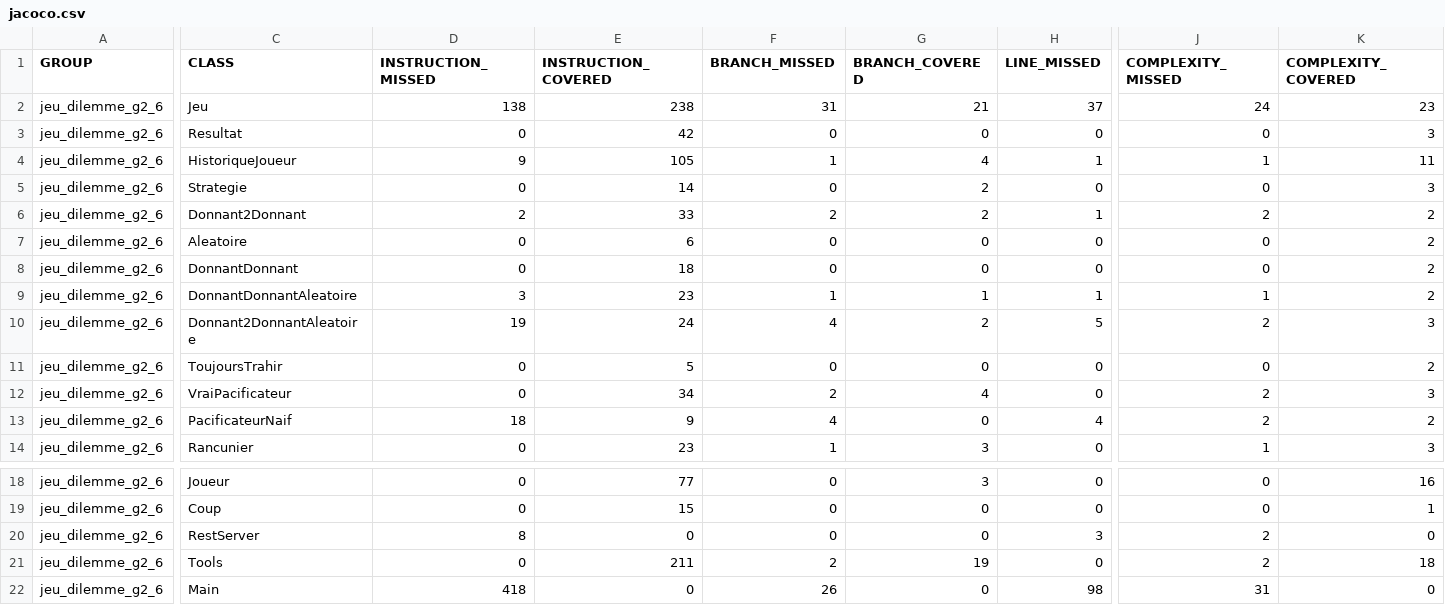
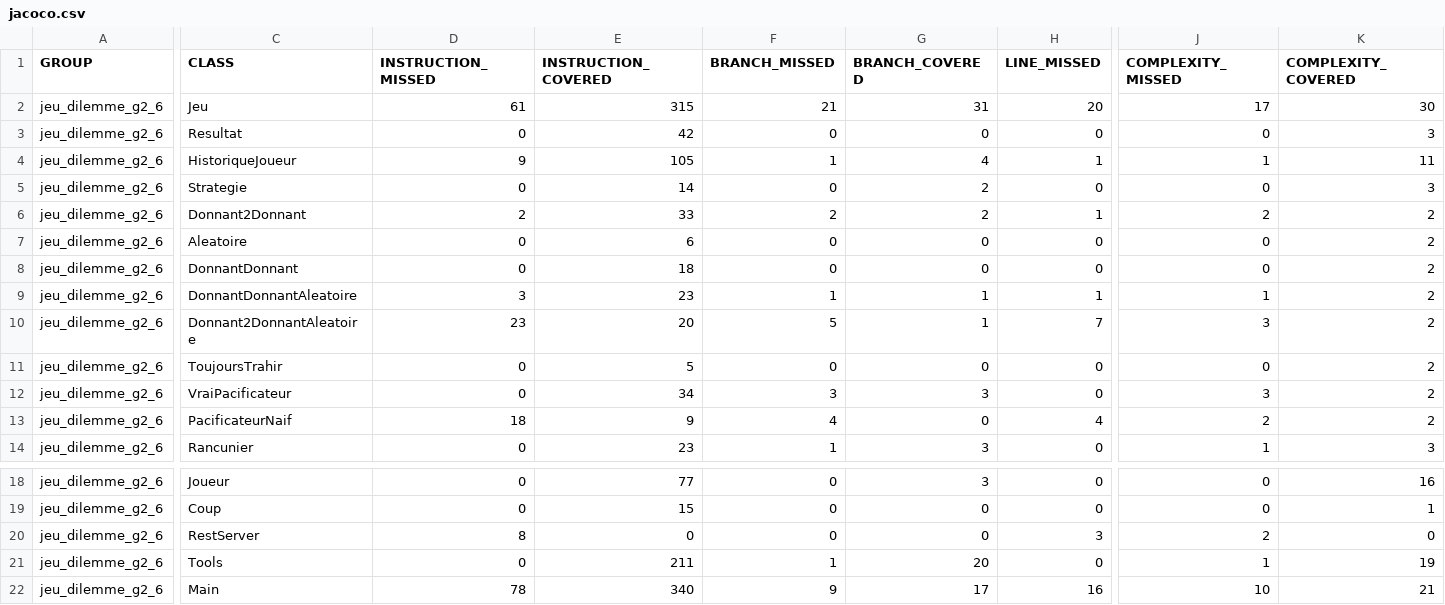
Before and after one commit to pierre-chevallier357/prisoners-dilemma-backend, a CSV file: target/site/jacoco/jacoco.csv, drawn as a sheet; only a part is shown, gaps mark what is left out; the diff covers the shown part only; the diff names each change by its address in the sheet, - before the commit and + after, or states it on an @@ line.

```diff
--- a/target/site/jacoco/jacoco.csv
+++ b/target/site/jacoco/jacoco.csv
-D2 (INSTRUCTION_MISSED): 138
+D2 (INSTRUCTION_MISSED): 61
-E2 (INSTRUCTION_COVERED): 238
+E2 (INSTRUCTION_COVERED): 315
-F2 (BRANCH_MISSED): 31
+F2 (BRANCH_MISSED): 21
-G2 (BRANCH_COVERED): 21
+G2 (BRANCH_COVERED): 31
-H2 (LINE_MISSED): 37
+H2 (LINE_MISSED): 20
-J2 (COMPLEXITY_MISSED): 24
+J2 (COMPLEXITY_MISSED): 17
-K2 (COMPLEXITY_COVERED): 23
+K2 (COMPLEXITY_COVERED): 30
-D10 (INSTRUCTION_MISSED): 19
+D10 (INSTRUCTION_MISSED): 23
-E10 (INSTRUCTION_COVERED): 24
+E10 (INSTRUCTION_COVERED): 20
-F10 (BRANCH_MISSED): 4
+F10 (BRANCH_MISSED): 5
-G10 (BRANCH_COVERED): 2
+G10 (BRANCH_COVERED): 1
-H10 (LINE_MISSED): 5
+H10 (LINE_MISSED): 7
-J10 (COMPLEXITY_MISSED): 2
+J10 (COMPLEXITY_MISSED): 3
-K10 (COMPLEXITY_COVERED): 3
+K10 (COMPLEXITY_COVERED): 2
-F12 (BRANCH_MISSED): 2
+F12 (BRANCH_MISSED): 3
-G12 (BRANCH_COVERED): 4
+G12 (BRANCH_COVERED): 3
-J12 (COMPLEXITY_MISSED): 2
+J12 (COMPLEXITY_MISSED): 3
-K12 (COMPLEXITY_COVERED): 3
+K12 (COMPLEXITY_COVERED): 2
-F21 (BRANCH_MISSED): 2
+F21 (BRANCH_MISSED): 1
-G21 (BRANCH_COVERED): 19
+G21 (BRANCH_COVERED): 20
-J21 (COMPLEXITY_MISSED): 2
+J21 (COMPLEXITY_MISSED): 1
-K21 (COMPLEXITY_COVERED): 18
+K21 (COMPLEXITY_COVERED): 19
-D22 (INSTRUCTION_MISSED): 418
+D22 (INSTRUCTION_MISSED): 78
-E22 (INSTRUCTION_COVERED): 0
+E22 (INSTRUCTION_COVERED): 340
-F22 (BRANCH_MISSED): 26
+F22 (BRANCH_MISSED): 9
-G22 (BRANCH_COVERED): 0
+G22 (BRANCH_COVERED): 17
-H22 (LINE_MISSED): 98
+H22 (LINE_MISSED): 16
-J22 (COMPLEXITY_MISSED): 31
+J22 (COMPLEXITY_MISSED): 10
-K22 (COMPLEXITY_COVERED): 0
+K22 (COMPLEXITY_COVERED): 21
```
Also changed, not shown: 7 edited cells elsewhere in this file, 56 other files.
